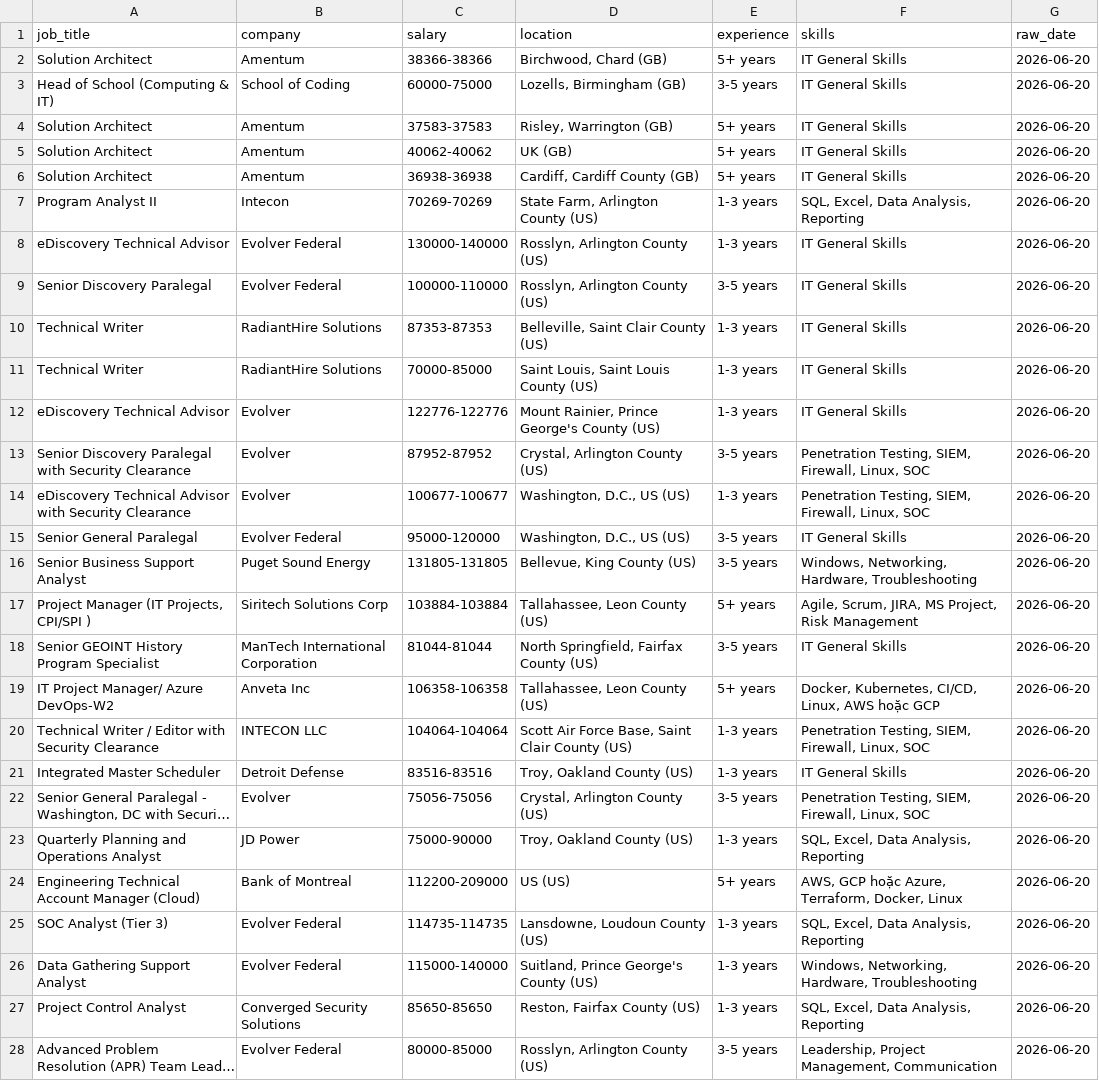
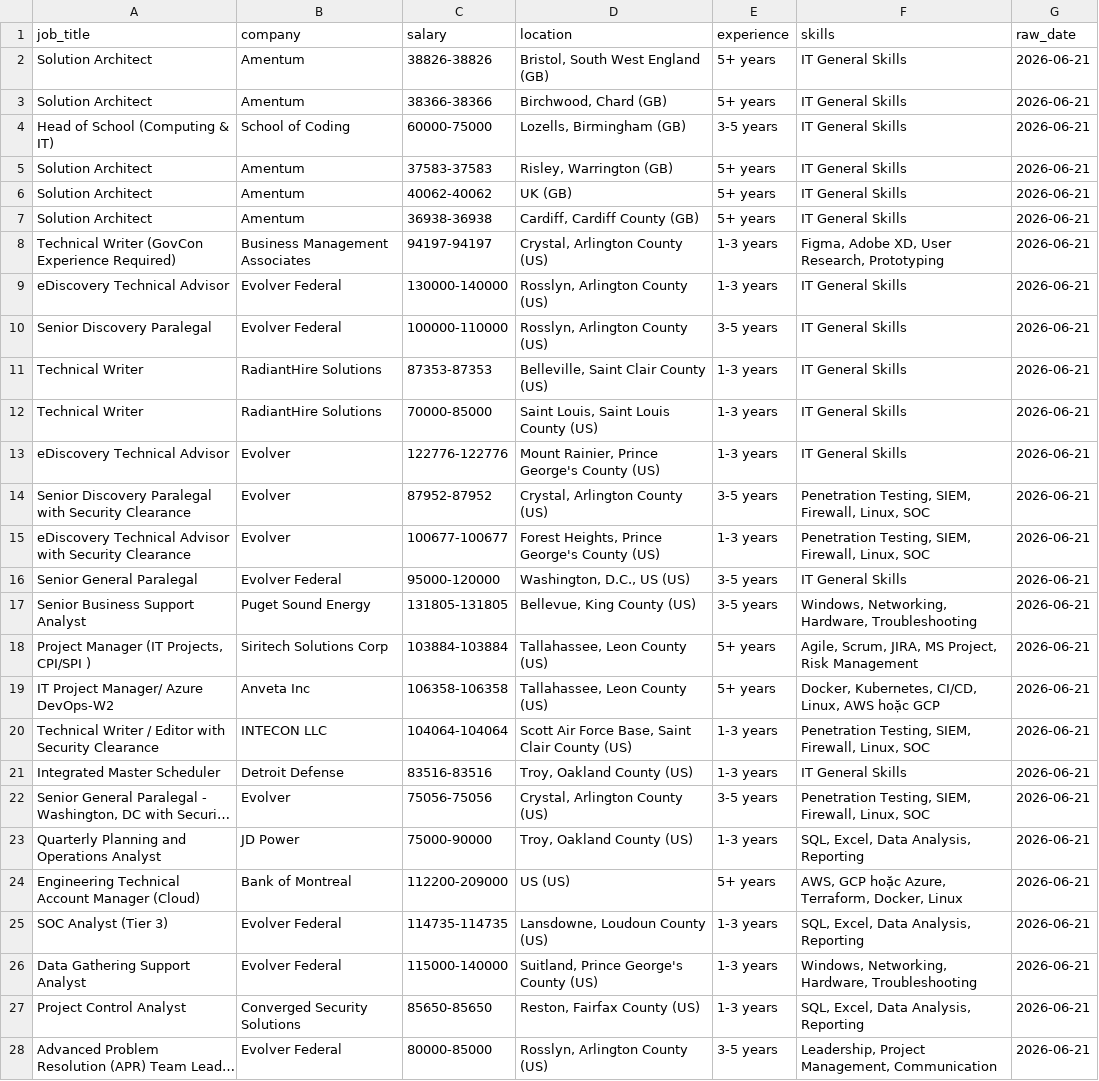
Before and after one commit to kots2915-crypto/IT-Career-Scraper, a CSV file: data/daily_job.csv, drawn as a sheet; only a part is shown; long unchanged cells end in …; removed rows and columns are numbered as before the commit, all else as after; the diff covers the shown part only; the diff names each change by its address in the sheet, - before the commit and + after, or states it on an @@ line.

```diff
--- a/data/daily_job.csv
+++ b/data/daily_job.csv
+row 2: Solution Architect | Amentum | 38826-38826 | Bristol, South West England (GB) | 5+ years | IT General Skills | 2026-06-21
-G3:G7 (raw_date): 2026-06-20
+G3:G7 (raw_date): 2026-06-21
-row 7: Program Analyst II | Intecon | 70269-70269 | State Farm, Arlington County (US) | 1-3 years | SQL, Excel, Data Analysis, Reporting | 2026-06-20
+row 8: Technical Writer (GovCon Experience Required) | Business Management Associates | 94197-94197 | Crystal, Arlington County (US) | 1-3 years | Figma, Adobe XD, User Research, Prototyping | 2026-06-21
-G9:G18 (raw_date): 2026-06-20
+G9:G18 (raw_date): 2026-06-21
-D15 (location): Washington, D.C., US (US)
+D15 (location): Forest Heights, Prince George's County (US)
-row 18: Senior GEOINT History Program Specialist | ManTech International Corporation | 81044-81044 | North Springfield, Fairfax County (US) | 3-5 years | IT General Skills | 2026-06-20
-G19:G28 (raw_date): 2026-06-20
+G19:G28 (raw_date): 2026-06-21
```
Also changed, not shown: 30 edited cells elsewhere in this file, data/full_history.csv.
